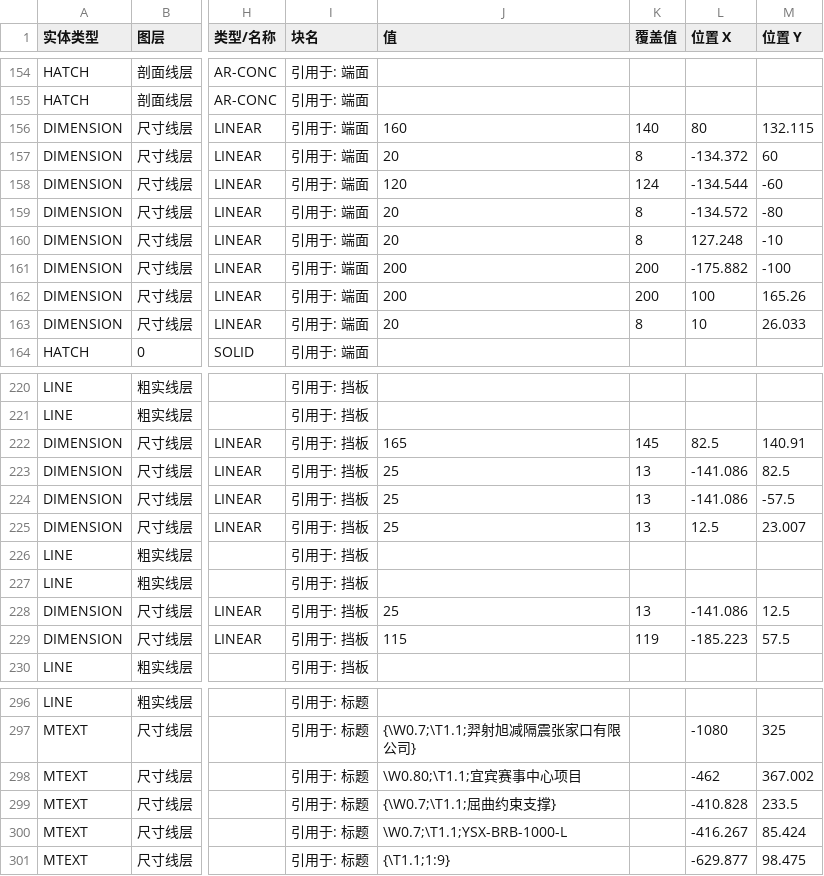
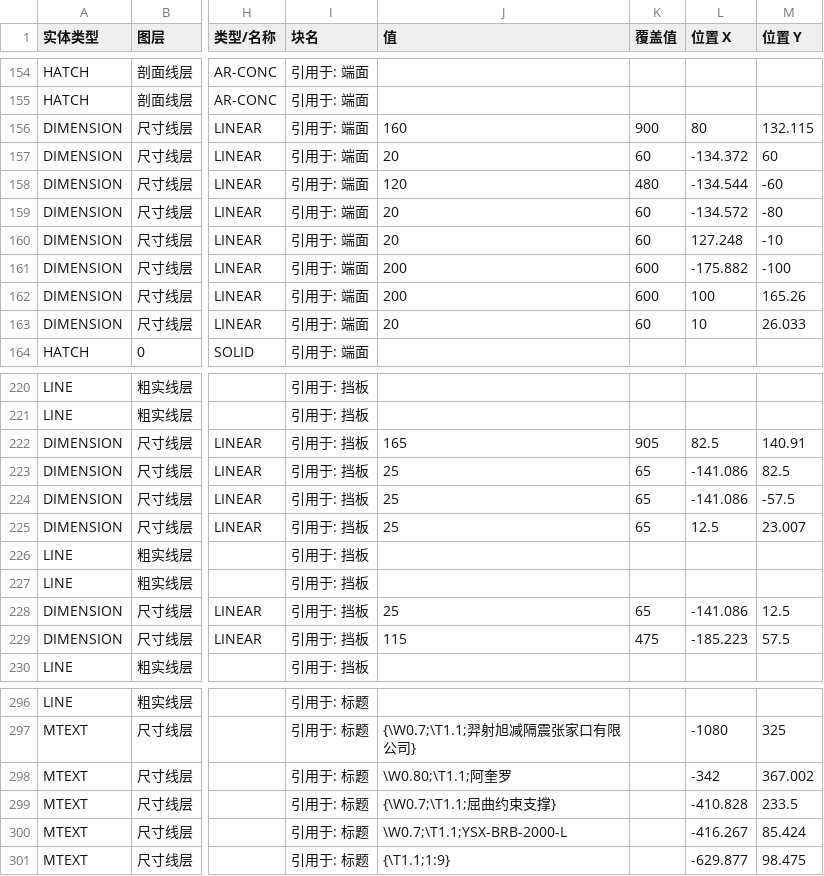
Before and after one commit to Tianhuanyunfei/CAD-change, a CSV file: design/data/王一.csv, drawn as a sheet; only a part is shown, gaps mark what is left out; the diff covers the shown part only; the diff names each change by its address in the sheet, - before the commit and + after, or states it on an @@ line.

```diff
--- a/design/data/王一.csv
+++ b/design/data/王一.csv
-K156 (覆盖值): 140
+K156 (覆盖值): 900
-K157 (覆盖值): 8
+K157 (覆盖值): 60
-K158 (覆盖值): 124
+K158 (覆盖值): 480
-K159:K160 (覆盖值): 8
+K159:K160 (覆盖值): 60
-K161:K162 (覆盖值): 200
+K161:K162 (覆盖值): 600
-K163 (覆盖值): 8
+K163 (覆盖值): 60
-K222 (覆盖值): 145
+K222 (覆盖值): 905
-K223:K225 (覆盖值): 13
+K223:K225 (覆盖值): 65
-K228 (覆盖值): 13
+K228 (覆盖值): 65
-K229 (覆盖值): 119
+K229 (覆盖值): 475
-J298 (值): \W0.80;\T1.1;宜宾赛事中心项目
+J298 (值): \W0.80;\T1.1;阿奎罗
-L298 (位置 X): -462
+L298 (位置 X): -342
-J300 (值): \W0.7;\T1.1;YSX-BRB-1000-L
+J300 (值): \W0.7;\T1.1;YSX-BRB-2000-L
```
Also changed, not shown: 14 edited cells elsewhere in this file, design/data/王工.csv, 19 other files.
